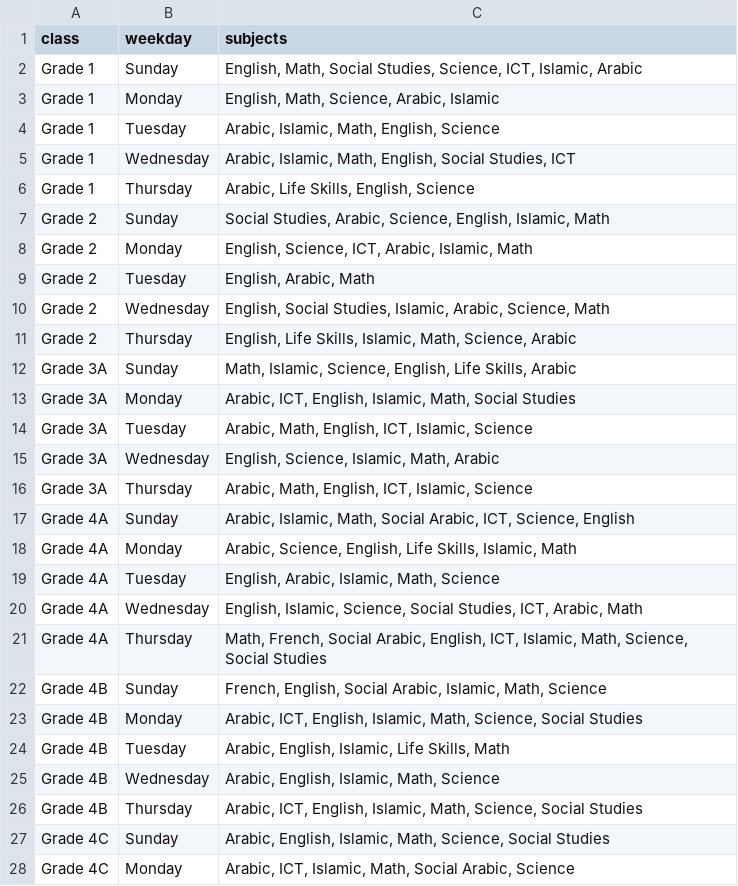
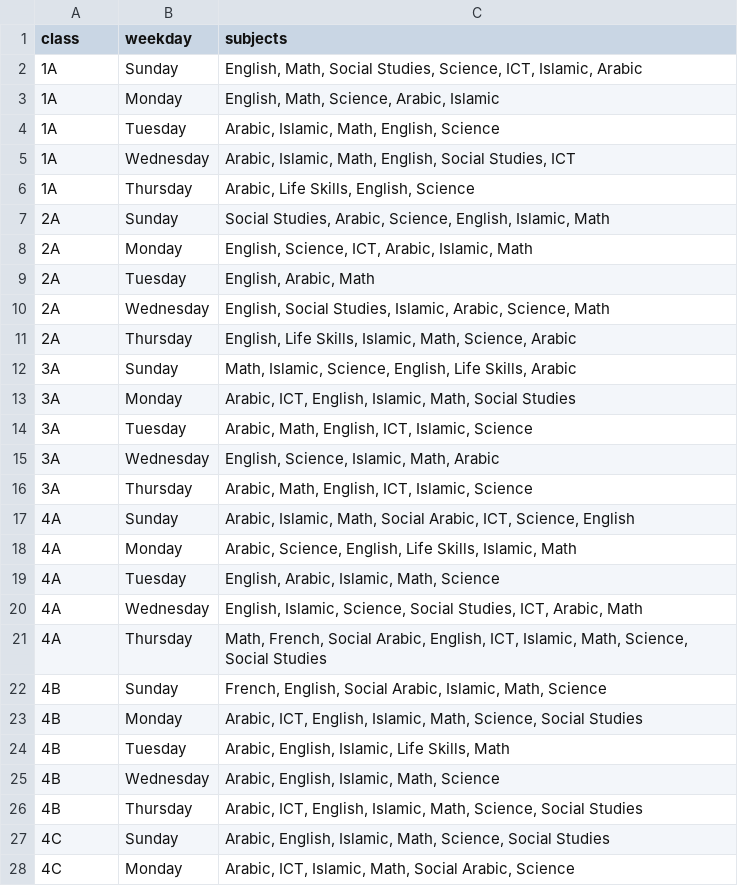
Before and after one commit to Ashraf2040/dailly_activities, a CSV file: public/fixed-schedule.csv, drawn as a sheet; only a part is shown; the diff covers the shown part only.

Commit message:
schedules

```diff
--- a/public/fixed-schedule.csv
+++ b/public/fixed-schedule.csv
@@ -1,28 +1,28 @@
 class,weekday,subjects
-Grade 1,Sunday,"English, Math, Social Studies, Science, ICT, Islamic, Arabic"
-Grade 1,Monday,"English, Math, Science, Arabic,  Islamic"
-Grade 1,Tuesday,"Arabic, Islamic, Math, English, Science"
-Grade 1,Wednesday,"Arabic, Islamic, Math, English, Social Studies, ICT"
-Grade 1,Thursday," Arabic, Life Skills, English, Science"
-Grade 2,Sunday,"Social Studies, Arabic, Science, English, Islamic, Math"
-Grade 2,Monday,"English, Science,  ICT, Arabic, Islamic, Math"
-Grade 2,Tuesday,"English, Arabic, Math"
-Grade 2,Wednesday,"English,  Social Studies, Islamic, Arabic, Science, Math"
-Grade 2,Thursday,"English, Life Skills, Islamic, Math, Science, Arabic"
-Grade 3A,Sunday," Math, Islamic, Science, English, Life Skills, Arabic"
-Grade 3A,Monday,"Arabic, ICT, English, Islamic, Math, Social Studies"
-Grade 3A,Tuesday,"Arabic, Math, English, ICT, Islamic, Science"
-Grade 3A,Wednesday,"English, Science, Islamic, Math,   Arabic"
-Grade 3A,Thursday,"Arabic,  Math, English, ICT, Islamic, Science"
-Grade 4A,Sunday,"Arabic, Islamic, Math, Social Arabic, ICT, Science, English"
-Grade 4A,Monday,"Arabic, Science, English,  Life Skills, Islamic, Math"
-Grade 4A,Tuesday,"English, Arabic, Islamic, Math, Science"
-Grade 4A,Wednesday,"English, Islamic, Science, Social Studies, ICT, Arabic, Math"
-Grade 4A,Thursday,"Math, French, Social Arabic, English, ICT, Islamic, Math, Science, Social Studies"
-Grade 4B,Sunday,"French, English, Social Arabic, Islamic, Math, Science"
-Grade 4B,Monday,"Arabic, ICT, English, Islamic, Math, Science, Social Studies"
-Grade 4B,Tuesday,"Arabic, English,  Islamic, Life Skills, Math"
-Grade 4B,Wednesday,"Arabic, English,  Islamic, Math,  Science"
-Grade 4B,Thursday,"Arabic, ICT, English, Islamic, Math, Science, Social Studies"
-Grade 4C,Sunday,"Arabic, English,  Islamic, Math, Science, Social Studies"
-Grade 4C,Monday,"Arabic, ICT,  Islamic, Math, Social Arabic, Science"
+1A,Sunday,"English, Math, Social Studies, Science, ICT, Islamic, Arabic"
+1A,Monday,"English, Math, Science, Arabic,  Islamic"
+1A,Tuesday,"Arabic, Islamic, Math, English, Science"
+1A,Wednesday,"Arabic, Islamic, Math, English, Social Studies, ICT"
+1A,Thursday," Arabic, Life Skills, English, Science"
+2A,Sunday,"Social Studies, Arabic, Science, English, Islamic, Math"
+2A,Monday,"English, Science,  ICT, Arabic, Islamic, Math"
+2A,Tuesday,"English, Arabic, Math"
+2A,Wednesday,"English,  Social Studies, Islamic, Arabic, Science, Math"
+2A,Thursday,"English, Life Skills, Islamic, Math, Science, Arabic"
+ 3A,Sunday," Math, Islamic, Science, English, Life Skills, Arabic"
+ 3A,Monday,"Arabic, ICT, English, Islamic, Math, Social Studies"
+ 3A,Tuesday,"Arabic, Math, English, ICT, Islamic, Science"
+ 3A,Wednesday,"English, Science, Islamic, Math,   Arabic"
+ 3A,Thursday,"Arabic,  Math, English, ICT, Islamic, Science"
+ 4A,Sunday,"Arabic, Islamic, Math, Social Arabic, ICT, Science, English"
+ 4A,Monday,"Arabic, Science, English,  Life Skills, Islamic, Math"
+ 4A,Tuesday,"English, Arabic, Islamic, Math, Science"
+ 4A,Wednesday,"English, Islamic, Science, Social Studies, ICT, Arabic, Math"
+ 4A,Thursday,"Math, French, Social Arabic, English, ICT, Islamic, Math, Science, Social Studies"
+ 4B,Sunday,"French, English, Social Arabic, Islamic, Math, Science"
+ 4B,Monday,"Arabic, ICT, English, Islamic, Math, Science, Social Studies"
+ 4B,Tuesday,"Arabic, English,  Islamic, Life Skills, Math"
+ 4B,Wednesday,"Arabic, English,  Islamic, Math,  Science"
+ 4B,Thursday,"Arabic, ICT, English, Islamic, Math, Science, Social Studies"
+ 4C,Sunday,"Arabic, English,  Islamic, Math, Science, Social Studies"
+ 4C,Monday,"Arabic, ICT,  Islamic, Math, Social Arabic, Science"
```
Also changed, not shown: 118 edited cells elsewhere in this file, 40 other files.
